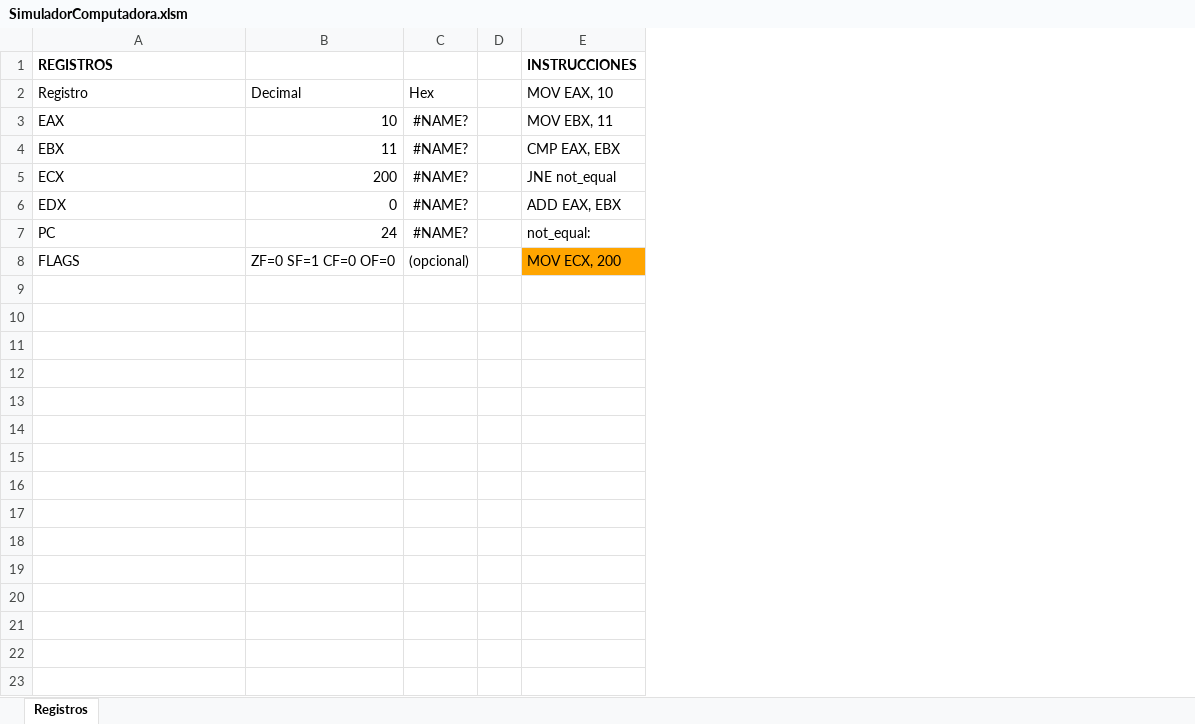
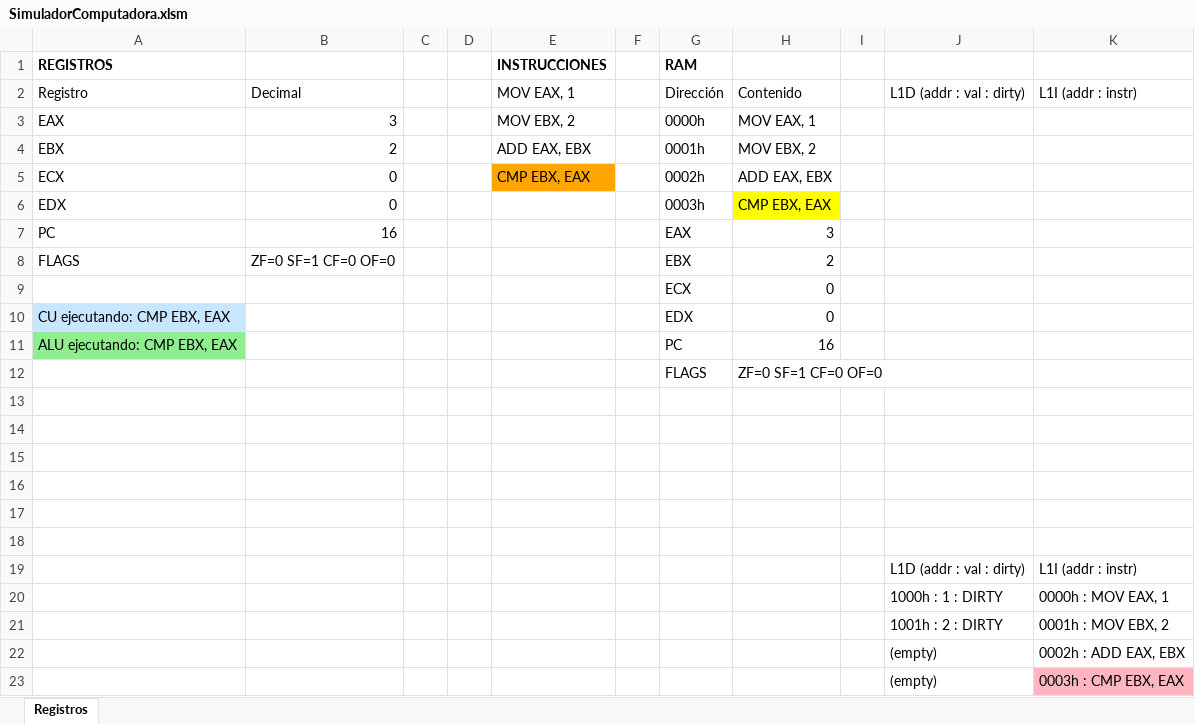
Before and after one commit to dAHTvind888/SimuladorArquiDeCompus, an Excel workbook: src/SimuladorComputadora.xlsm, sheet Registros, drawn as a sheet; values as stored, in another font and other column widths than the file's, no borders; charts and pictures not drawn; removed rows and columns are numbered as before the commit, all else as after; the diff names each change by its address in the sheet, - before the commit and + after, or states it on an @@ line.

Commit message:
Version con RAM implementada y cache en proceso de implementacion

```diff
--- a/src/SimuladorComputadora.xlsm (sheet Registros)
+++ b/src/SimuladorComputadora.xlsm (sheet Registros)
-column C, rows 2-8: Hex | #NAME? | #NAME? | #NAME? | #NAME? | #NAME? | (opcional)
+column C, empty
+column F, empty
+column G (RAM), rows 2-8: Dirección | 0000h | 0001h | 0002h | 0003h | EAX | EBX
+column H, rows 2-8: Contenido | MOV EAX, 1 | MOV EBX, 2 | ADD EAX, EBX | CMP EBX, EAX | 3 | 2
+column I, empty
+column J, row 2: L1D (addr : val : dirty)
+column K, row 2: L1I (addr : instr)
-E2 (INSTRUCCIONES): MOV EAX, 10
+E2 (INSTRUCCIONES): MOV EAX, 1
-B3: 10
+B3: 3
-E3 (INSTRUCCIONES): MOV EBX, 11
+E3 (INSTRUCCIONES): MOV EBX, 2
-B4: 11
+B4: 2
-E4 (INSTRUCCIONES): CMP EAX, EBX
+E4 (INSTRUCCIONES): ADD EAX, EBX
-B5: 200
+B5: 0
-E5 (INSTRUCCIONES): JNE not_equal
+E5 (INSTRUCCIONES): CMP EBX, EAX
-E5 fill: none
+E5 fill: #FFA500
-E6 (INSTRUCCIONES): ADD EAX, EBX
+E6 (INSTRUCCIONES): (empty)
-B7: 24
+B7: 16
-E7 (INSTRUCCIONES): not_equal:
+E7 (INSTRUCCIONES): (empty)
-E8 (INSTRUCCIONES): MOV ECX, 200
+E8 (INSTRUCCIONES): (empty)
-E8 fill: #FFA500
+E8 fill: none
+row 9:  |  |  |  |  |  | ECX | 0
+row 10: CU ejecutando: CMP EBX, EAX |  |  |  |  |  | EDX | 0
+row 11: ALU ejecutando: CMP EBX, EAX |  |  |  |  |  | PC | 16
+row 12:  |  |  |  |  |  | FLAGS | ZF=0 SF=1 CF=0 OF=0
+row 13: (empty)
+row 14: (empty)
+row 15: (empty)
+row 16: (empty)
+row 17: (empty)
+row 18: (empty)
+row 19:  |  |  |  |  |  |  |  |  | L1D (addr : val : dirty) | L1I (addr : instr)
+row 20:  |  |  |  |  |  |  |  |  | 1000h : 1 : DIRTY | 0000h : MOV EAX, 1
+row 21:  |  |  |  |  |  |  |  |  | 1001h : 2 : DIRTY | 0001h : MOV EBX, 2
+row 22:  |  |  |  |  |  |  |  |  | (empty) | 0002h : ADD EAX, EBX
+row 23:  |  |  |  |  |  |  |  |  | (empty) | 0003h : CMP EBX, EAX
```
Also changed, not shown: charts or pictures.
